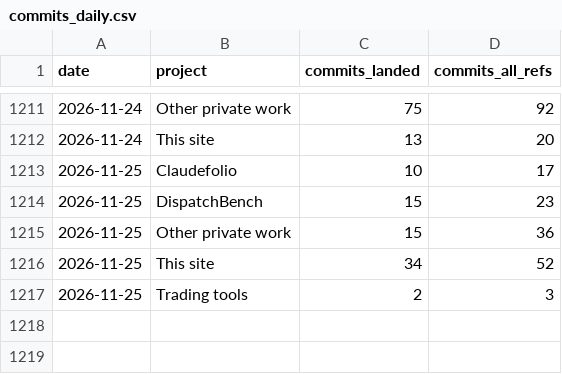
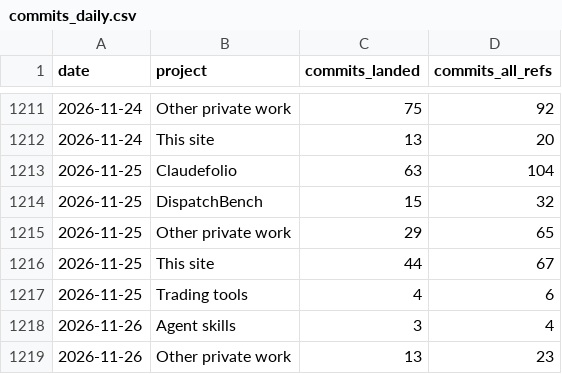
Before and after one commit to chimera-defi/chimericlabs-llc, a CSV file: research/data/commits_daily.csv, drawn as a sheet; only a part is shown, gaps mark what is left out.

```diff
--- a/research/data/commits_daily.csv
+++ b/research/data/commits_daily.csv
@@ -1212,6 +1212,8 @@ date,project,commits_landed,commits_all_refs
 2026-11-24,This site,13,20
-2026-11-25,Claudefolio,10,17
-2026-11-25,DispatchBench,15,23
-2026-11-25,Other private work,15,36
-2026-11-25,This site,34,52
-2026-11-25,Trading tools,2,3
+2026-11-25,Claudefolio,63,104
+2026-11-25,DispatchBench,15,32
+2026-11-25,Other private work,29,65
+2026-11-25,This site,44,67
+2026-11-25,Trading tools,4,6
+2026-11-26,Agent skills,3,4
+2026-11-26,Other private work,13,23
```
Also changed, not shown: research/data/burn_daily.csv, research/data/tokens_daily.csv, 15 other files.
